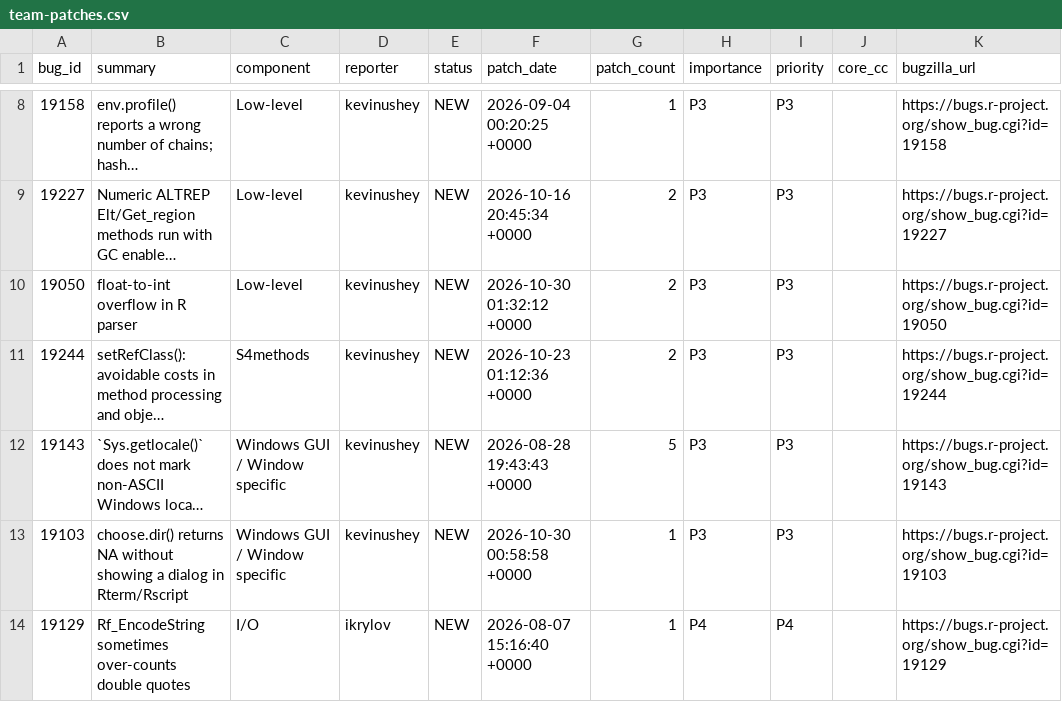
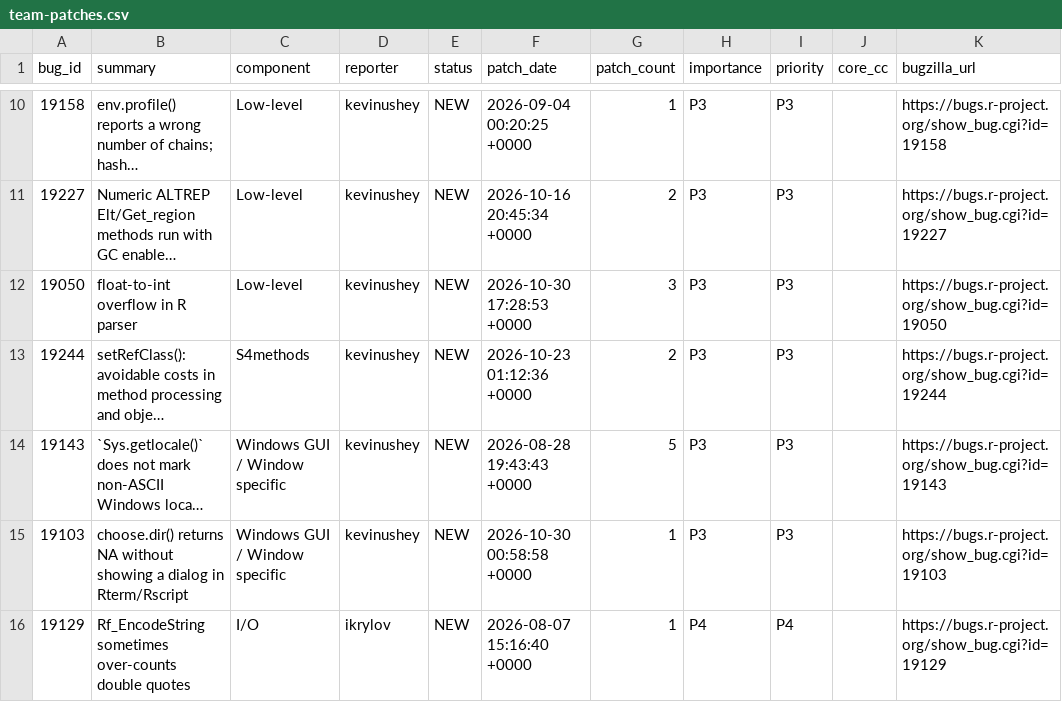
Before and after one commit to r-devel/triage-report, a CSV file: data/team-patches.csv, drawn as a sheet; only a part is shown, gaps mark what is left out; long unchanged cells end in …; addresses are those after the commit; the diff covers the shown part only; the diff names each change by its address in the sheet, - before the commit and + after, or states it on an @@ line.

```diff
--- a/data/team-patches.csv
+++ b/data/team-patches.csv
-F12 (patch_date): 2026-10-30 01:32:12 +0000
+F12 (patch_date): 2026-10-30 17:28:53 +0000
-G12 (patch_count): 2
+G12 (patch_count): 3
```
Also changed, not shown: 2 added rows, 4 removed rows and 6 edited cells elsewhere in this file, 9 other files.
